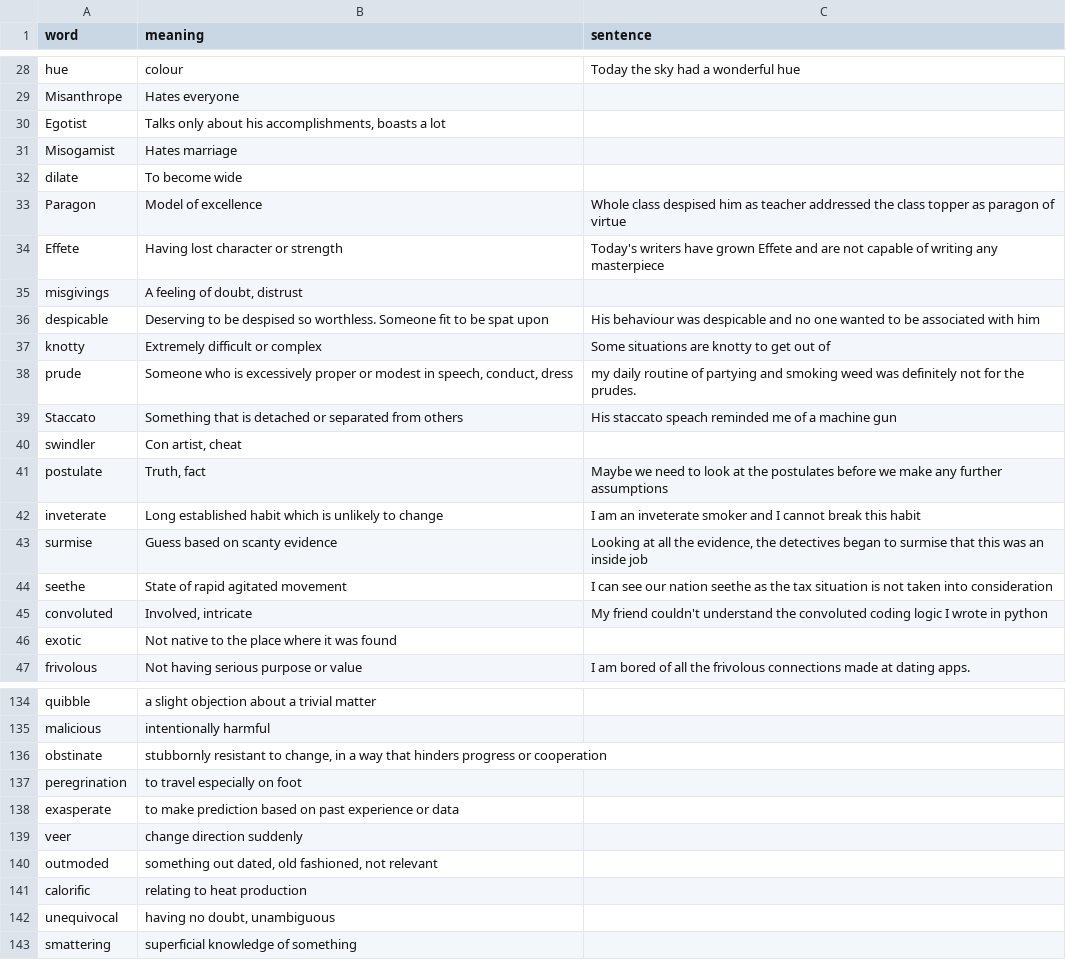
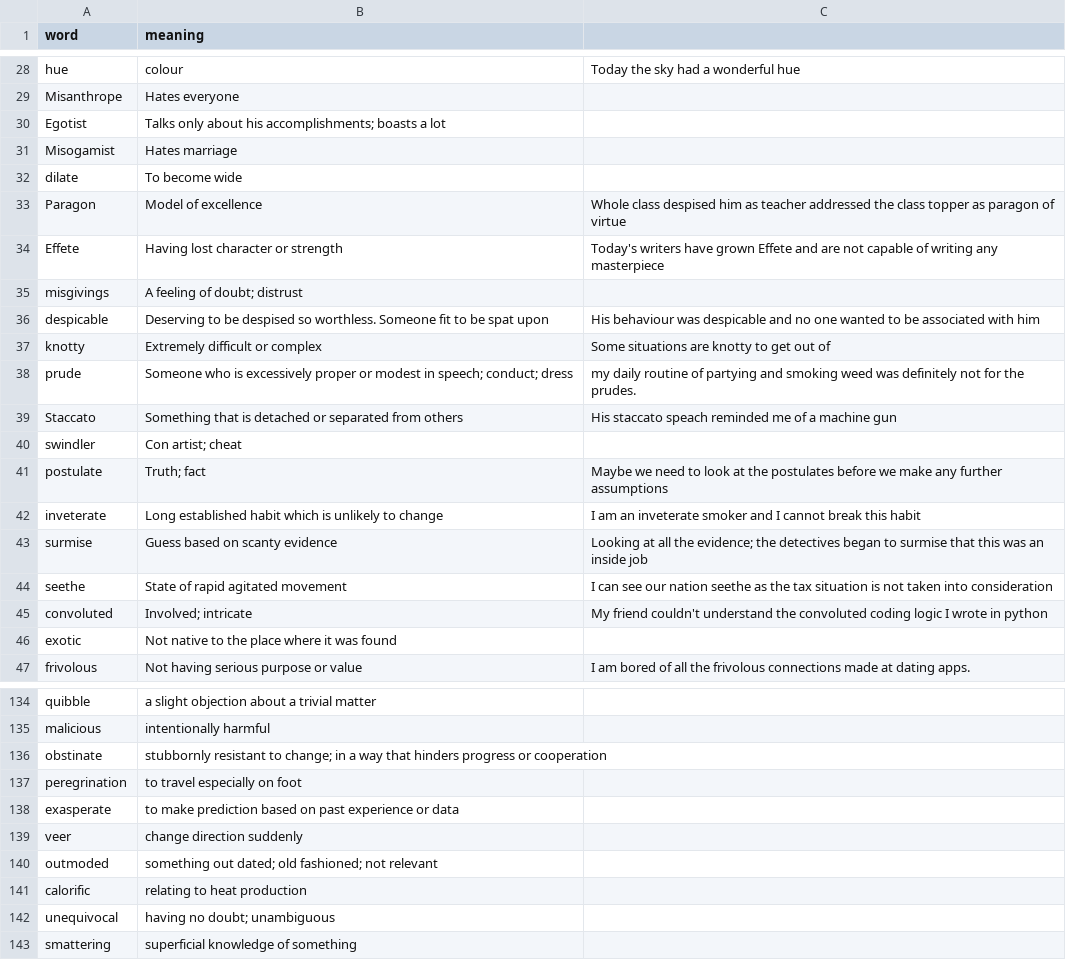
Before and after one commit to AvinashPayak/vocab-trainer, a CSV file: public/vocab.csv, drawn as a sheet; only a part is shown, gaps mark what is left out; the diff covers the shown part only.

```diff
--- a/public/vocab.csv
+++ b/public/vocab.csv
@@ -1 +1 @@
-word,meaning,sentence
+word,meaning,
@@ -29,3 +29,3 @@ hue,colour,Today the sky had a wonderful hue
 Misanthrope,Hates everyone,
-Egotist,"Talks only about his accomplishments, boasts a lot",
+Egotist,Talks only about his accomplishments; boasts a lot,
 Misogamist,Hates marriage,
@@ -34,13 +34,13 @@ Paragon,Model of excellence,Whole class despised him as teacher addressed the cl
 Effete,Having lost character or strength,Today's writers have grown Effete and are not capable of writing any masterpiece
-misgivings,"A feeling of doubt, distrust",
+misgivings,A feeling of doubt; distrust,
 despicable,Deserving to be despised so worthless. Someone fit to be spat upon,His behaviour was despicable and no one wanted to be associated with him
 knotty,Extremely difficult or complex,Some situations are knotty to get out of
-prude,"Someone who is excessively proper or modest in speech, conduct, dress",my daily routine of partying and smoking weed was definitely not for the prudes.
+prude,Someone who is excessively proper or modest in speech; conduct; dress,my daily routine of partying and smoking weed was definitely not for the prudes.
 Staccato,Something that is detached or separated from others,His staccato speach reminded me of a machine gun
-swindler,"Con artist, cheat",
-postulate,"Truth, fact",Maybe we need to look at the postulates before we make any further assumptions
+swindler,Con artist; cheat,
+postulate,Truth; fact,Maybe we need to look at the postulates before we make any further assumptions
 inveterate,Long established habit which is unlikely to change,I am an inveterate smoker and I cannot break this habit
-surmise,Guess based on scanty evidence,"Looking at all the evidence, the detectives began to surmise that this was an inside job"
+surmise,Guess based on scanty evidence,Looking at all the evidence; the detectives began to surmise that this was an inside job
 seethe,State of rapid agitated movement,I can see our nation seethe as the tax situation is not taken into consideration
-convoluted,"Involved, intricate",My friend couldn't understand the convoluted coding logic I wrote in python
+convoluted,Involved; intricate,My friend couldn't understand the convoluted coding logic I wrote in python
 exotic,Not native to the place where it was found,
@@ -135,3 +135,3 @@ quibble,a slight objection about a trivial matter,
 malicious,intentionally harmful,
-obstinate,"stubbornly resistant to change, in a way that hinders progress or cooperation",
+obstinate,stubbornly resistant to change; in a way that hinders progress or cooperation,
 peregrination,to travel especially on foot,
@@ -139,5 +139,5 @@ exasperate,to make prediction based on past experience or data,
 veer,change direction suddenly,
-outmoded,"something out dated, old fashioned, not relevant",
+outmoded,something out dated; old fashioned; not relevant,
 calorific,relating to heat production,
-unequivocal,"having no doubt, unambiguous",
+unequivocal,having no doubt; unambiguous,
 smattering,superficial knowledge of something,
```
Also changed, not shown: 24 edited cells elsewhere in this file, 3 other files.
